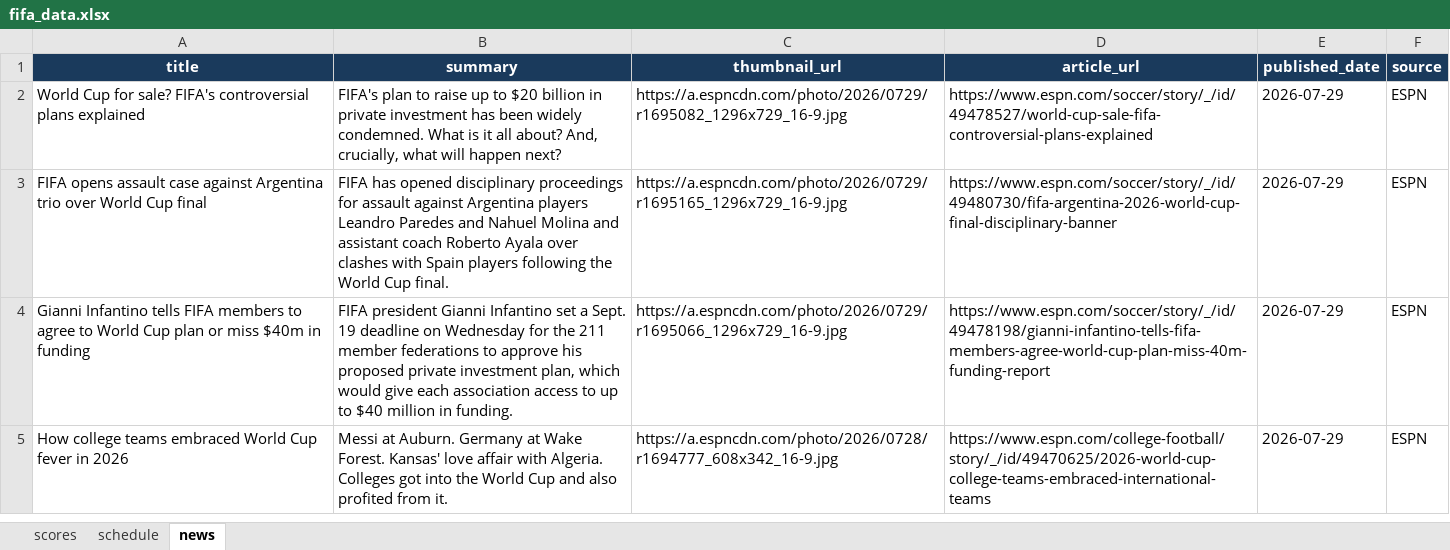
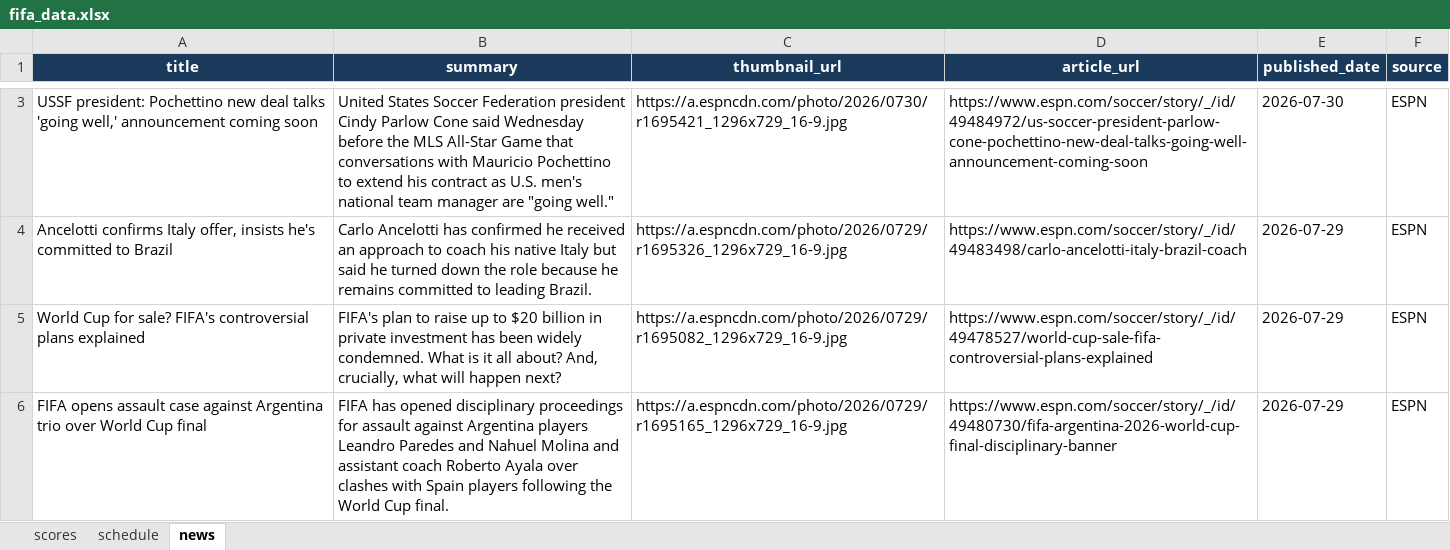
Before and after one commit to bibhu2020/media, an Excel workbook: fifa/fifa_data.xlsx, sheet news, drawn as a sheet; only a part is shown, gaps mark what is left out; the shorter side is filled out with more unchanged rows; values as stored, in another font and other column widths than the file's, no borders; the diff covers the shown part only; the diff names each change by its address in the sheet, - before the commit and + after, or states it on an @@ line.

```diff
--- a/fifa/fifa_data.xlsx (sheet news)
+++ b/fifa/fifa_data.xlsx (sheet news)
+row 3: USSF president: Pochettino new deal talks 'going well,' announcement coming soon | United States Soccer Federation president Cindy Parlow Cone said Wednesday before the MLS All-Star Game that conversations with Mauricio Pochettino to extend his contract as U.S. men's national team manager are "going well." | https://a.espncdn.com/photo/2026/0730/r1695421_1296x729_16-9.jpg | https://www.espn.com/soccer/story/_/id/49484972/us-soccer-president-parlow-cone-pochettino-new-deal-talks-going-well-announcement-coming-soon | 2026-07-30 | ESPN
+row 4: Ancelotti confirms Italy offer, insists he's committed to Brazil | Carlo Ancelotti has confirmed he received an approach to coach his native Italy but said he turned down the role because he remains committed to leading Brazil. | https://a.espncdn.com/photo/2026/0729/r1695326_1296x729_16-9.jpg | https://www.espn.com/soccer/story/_/id/49483498/carlo-ancelotti-italy-brazil-coach | 2026-07-29 | ESPN
```
Also changed, not shown: 1 added row, 3 removed rows and 1 edited cell elsewhere in this sheet.
